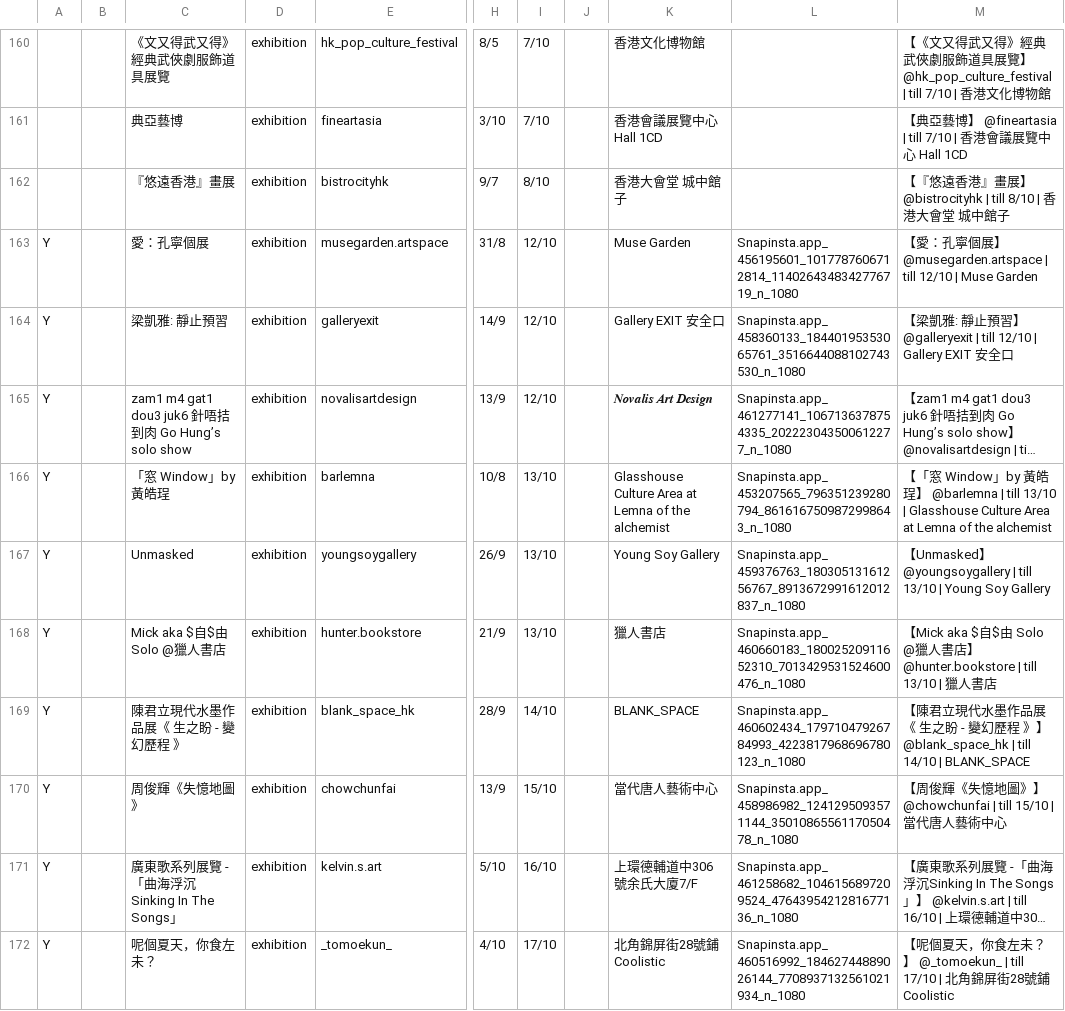
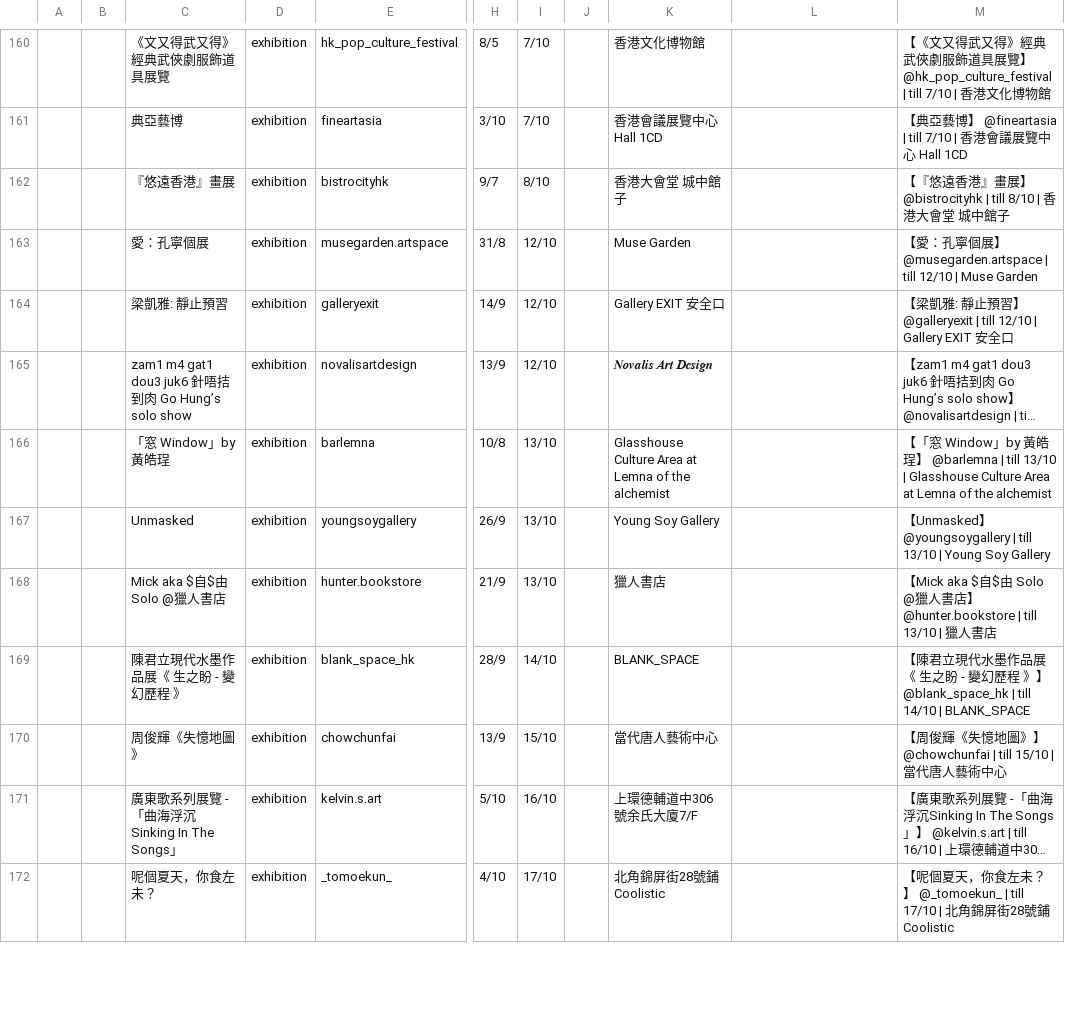
Before and after one commit to dl512/events, a CSV file: exhibition.csv, drawn as a sheet; only a part is shown, gaps mark what is left out; long unchanged cells end in …; the diff covers the shown part only; the diff names each change by its address in the sheet, - before the commit and + after, or states it on an @@ line.

```diff
--- a/exhibition.csv
+++ b/exhibition.csv
-A163:A172: Y
+A163:A172: (empty)
-L163: Snapinsta.app_456195601_1017787606712814_1140264348342776719_n_1080
+L163: (empty)
-L164: Snapinsta.app_458360133_18440195353065761_3516644088102743530_n_1080
+L164: (empty)
-L165: Snapinsta.app_461277141_1067136378754335_202223043500612277_n_1080
+L165: (empty)
-L166: Snapinsta.app_453207565_796351239280794_8616167509872998643_n_1080
+L166: (empty)
-L167: Snapinsta.app_459376763_18030513161256767_8913672991612012837_n_1080
+L167: (empty)
-L168: Snapinsta.app_460660183_18002520911652310_7013429531524600476_n_1080
+L168: (empty)
-L169: Snapinsta.app_460602434_17971047926784993_4223817968696780123_n_1080
+L169: (empty)
-L170: Snapinsta.app_458986982_1241295093571144_3501086556117050478_n_1080
+L170: (empty)
-L171: Snapinsta.app_461258682_1046156897209524_4764395421281677136_n_1080
+L171: (empty)
-L172: Snapinsta.app_460516992_18462744889026144_7708937132561021934_n_1080
+L172: (empty)
```
Also changed, not shown: 5 added rows and 30 edited cells elsewhere in this file, event.csv, 38 other files.
